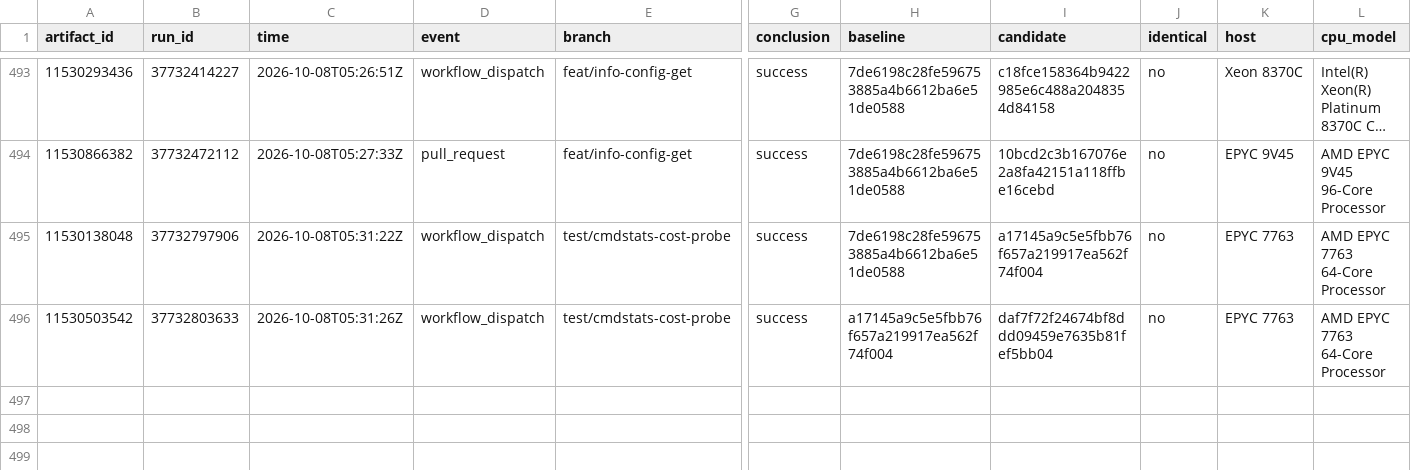
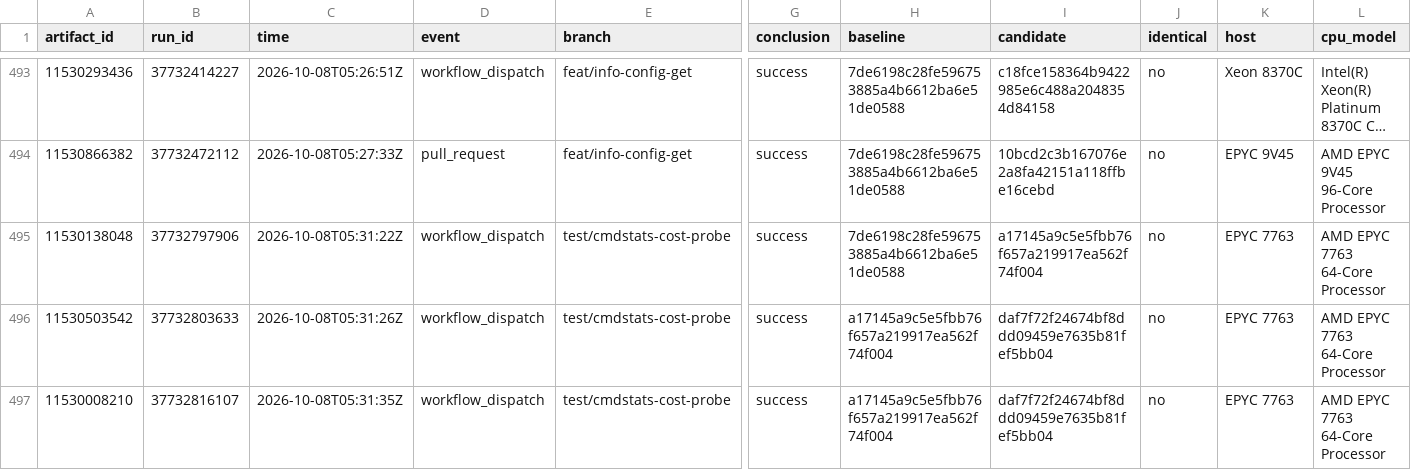
Before and after one commit to brandopakel/keel, a CSV file: command-path/runs.csv, drawn as a sheet; only a part is shown, gaps mark what is left out; long unchanged cells end in …; rows hold the shown columns only; the diff names each change by its address in the sheet, - before the commit and + after, or states it on an @@ line.

```diff
--- a/command-path/runs.csv
+++ b/command-path/runs.csv
+row 497: 11530008210 | 37732816107 | 2026-10-08T05:31:35Z | workflow_dispatch | test/cmdstats-cost-probe | success | a17145a9c5e5fbb76f657a219917ea562f74f004 | daf7f72f24674bf8ddd09459e7635b81fef5bb04 | no | EPYC 7763 | AMD EPYC 7763 64-Core Processor
```
Also changed, not shown: 1 other file.
